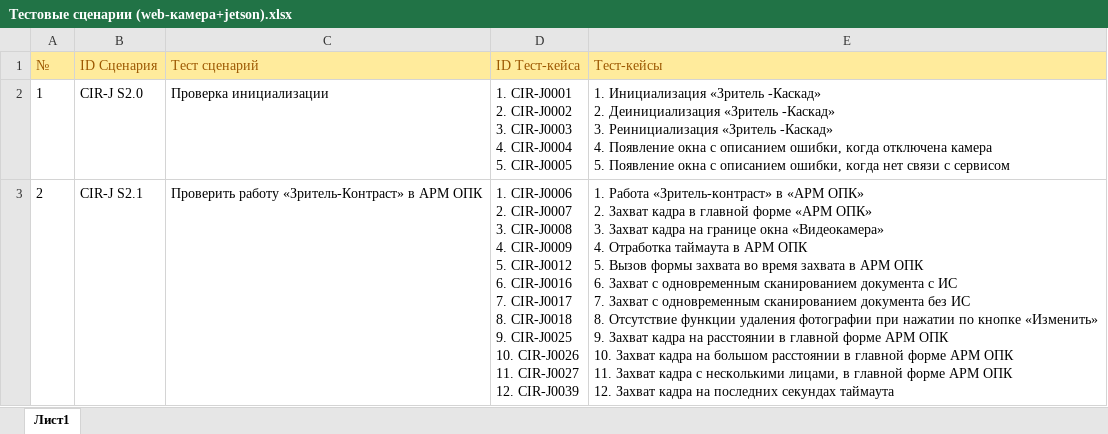
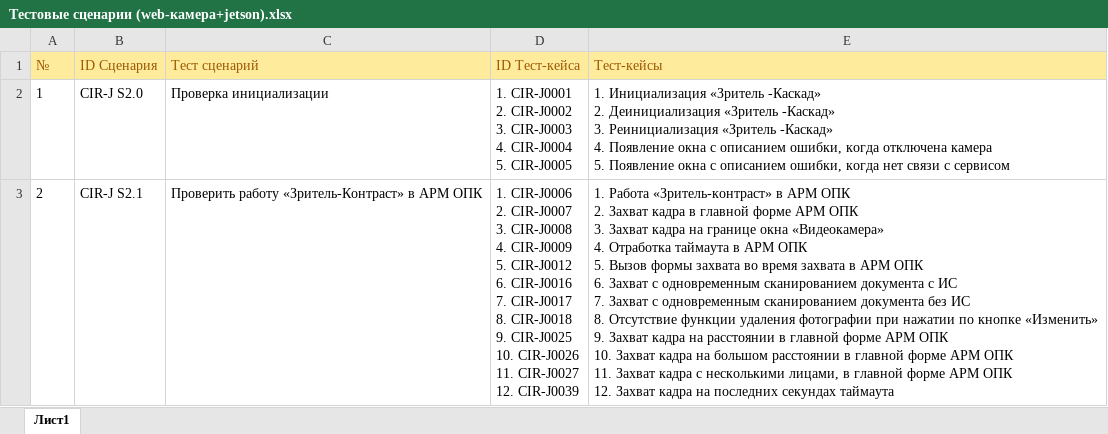
Before and after one commit to larry852-666/ContrastService, an Excel workbook: Тестовые сценарии (web-камера+jetson).xlsx, sheet Лист1, drawn as a sheet; only a part is shown; values as stored, in another font and other column widths than the file's, no borders; ↵ is a line break in a cell; the diff covers the shown part only; the diff names each change by its address in the sheet, - before the commit and + after, or states it on an @@ line.

```diff
--- a/Тестовые сценарии (web-камера+jetson).xlsx (sheet Лист1)
+++ b/Тестовые сценарии (web-камера+jetson).xlsx (sheet Лист1)
-E3 (Тест-кейсы): …«Зритель-контраст» в «АРМ ОПК» ↵ 2. Захват кадра в главной форме «АРМ ОПК» ↵ 3. Захват…
+E3 (Тест-кейсы): …«Зритель-контраст» в АРМ ОПК ↵ 2. Захват кадра в главной форме АРМ ОПК ↵ 3. Захват…
```
Also changed, not shown: 1 edited cell elsewhere in this sheet, Тестовые сценарии (web-камера+локал).xlsx, Тестовые сценарии (тепловизор+локал).xlsx, 6 other files.
